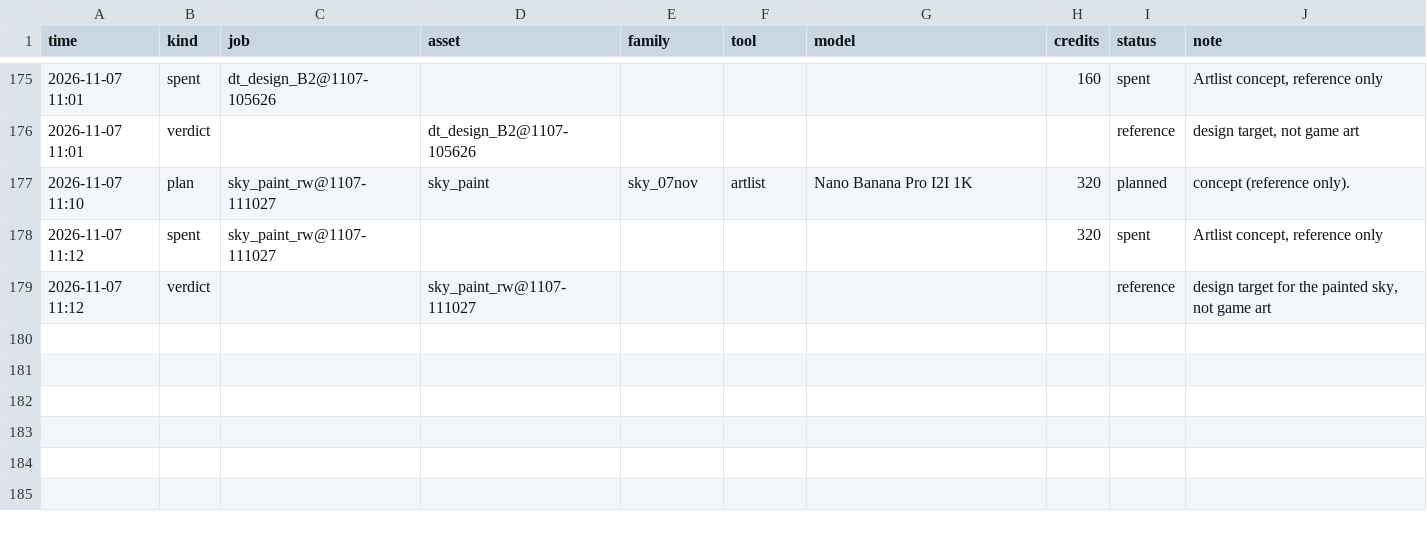
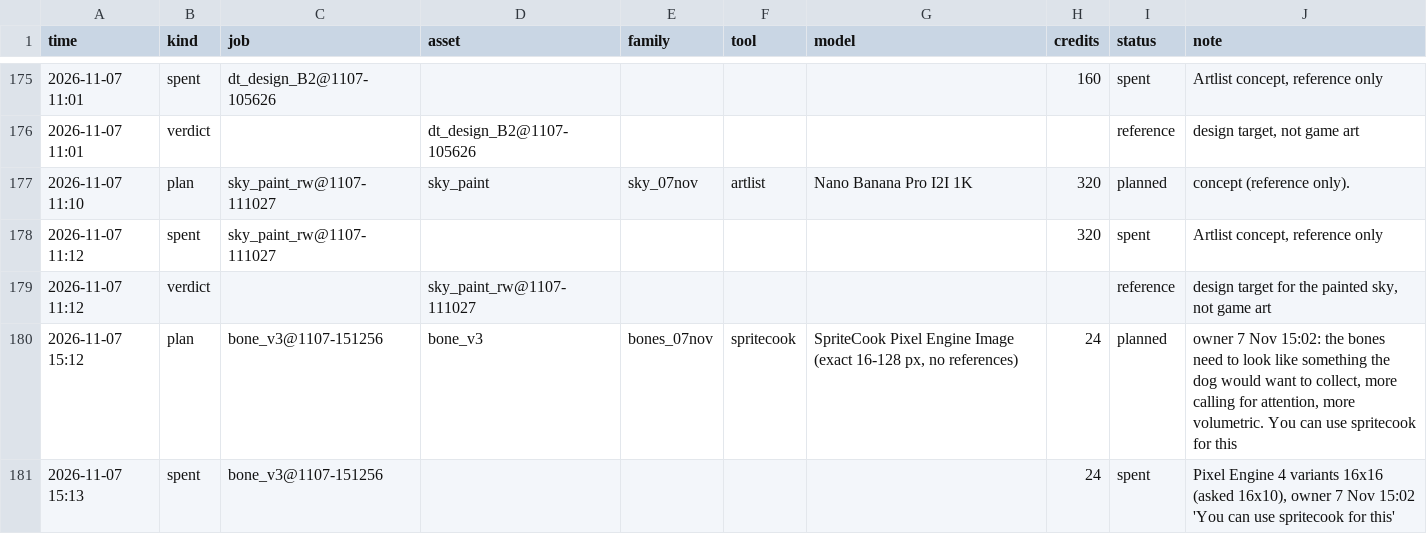
Before and after one commit to anatoliygromov/fetch, a CSV file: art/gen/ledger.csv, drawn as a sheet; only a part is shown, gaps mark what is left out; the diff names each change by its address in the sheet, - before the commit and + after, or states it on an @@ line.

```diff
--- a/art/gen/ledger.csv
+++ b/art/gen/ledger.csv
+row 180: 2026-11-07 15:12 | plan | bone_v3@1107-151256 | bone_v3 | bones_07nov | spritecook | SpriteCook Pixel Engine Image (exact 16-128 px, no references) | 24 | planned | owner 7 Nov 15:02: the bones need to look like something the dog would want to collect, more calling for attention, more volumetric. You can use spritecook for this
+row 181: 2026-11-07 15:13 | spent | bone_v3@1107-151256 |  |  |  |  | 24 | spent | Pixel Engine 4 variants 16x16 (asked 16x10), owner 7 Nov 15:02 'You can use spritecook for this'
```
Also changed, not shown: 17 other files.
